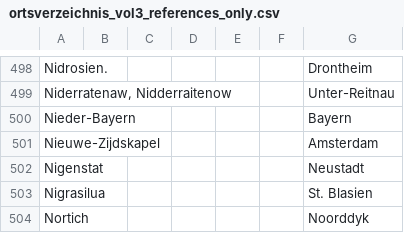
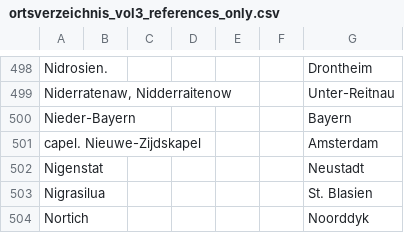
Before and after one commit to MUsmankhanzada/Structured_RG3_Places_Index, a CSV file: ortsverzeichnis_vol3_references_only.csv, drawn as a sheet; only a part is shown, gaps mark what is left out.

```diff
--- a/ortsverzeichnis_vol3_references_only.csv
+++ b/ortsverzeichnis_vol3_references_only.csv
@@ -500,3 +500,3 @@ Nidrosien.,,,,,,Drontheim
 Nieder-Bayern,,,,,,Bayern
-Nieuwe-Zijdskapel,,,,,,Amsterdam
+capel. Nieuwe-Zijdskapel,,,,,,Amsterdam
 Nigenstat,,,,,,Neustadt
```
Also changed, not shown: flagged_rows_with_numbers_1.csv, ortsverzeichnis_vol3_no_references.csv, 3 other files.
